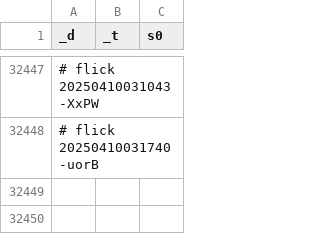
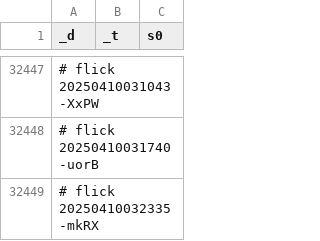
Before and after one commit to abikesa/false-font, a CSV file: kitabo/ensi/ukubona/donorcase/test2/assets/csv/don_esrd_s0_overall.csv, drawn as a sheet; only a part is shown, gaps mark what is left out.

Commit message:
kitabo/ensi/ukubona/donorcase/test2/assets/csv/don_esrd_s0_overall.csv

```diff
--- a/kitabo/ensi/ukubona/donorcase/test2/assets/csv/don_esrd_s0_overall.csv
+++ b/kitabo/ensi/ukubona/donorcase/test2/assets/csv/don_esrd_s0_overall.csv
@@ -32448 +32448,2 @@ _d,_t,s0
 # flick 20250410031740-uorB
+# flick 20250410032335-mkRX
```
